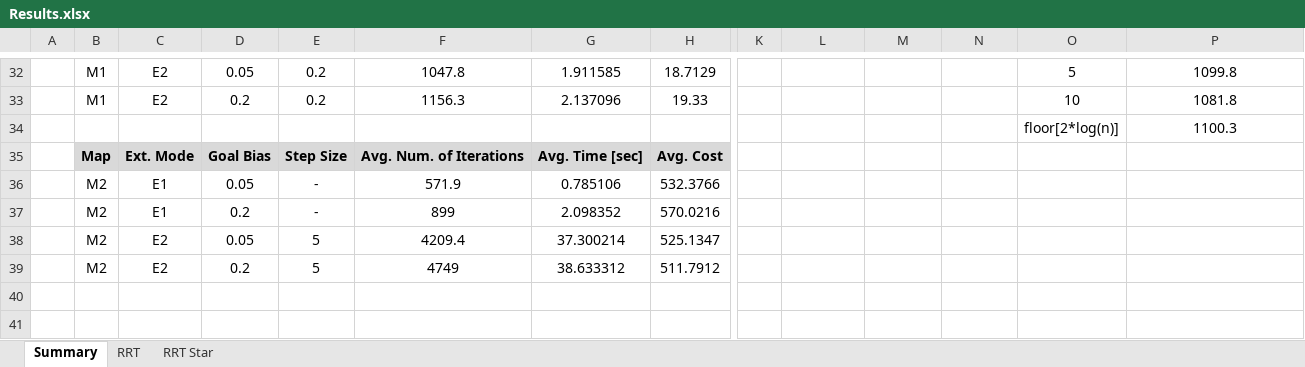
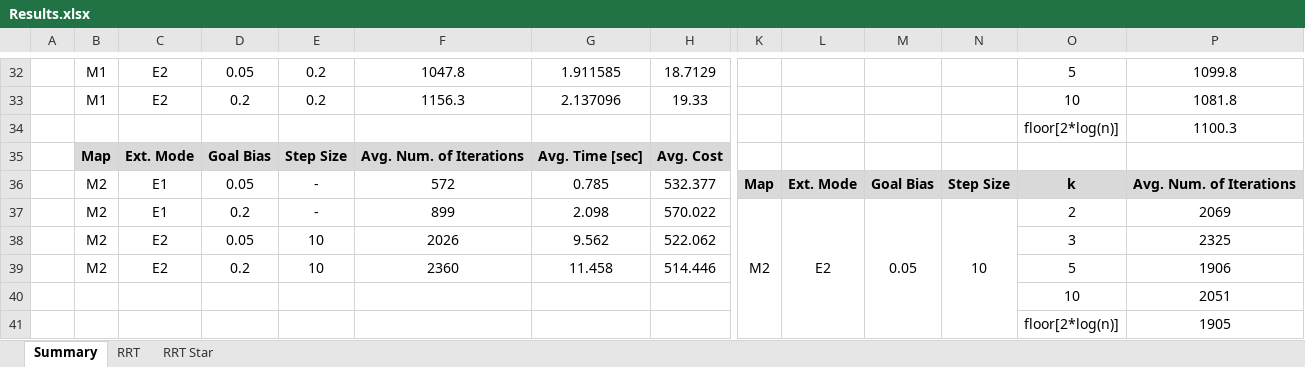
Before and after one commit to Yomaster10/ARMP-HW2, an Excel workbook: Code/Results.xlsx, sheet Summary, drawn as a sheet; only a part is shown, gaps mark what is left out; values as stored, in another font and other column widths than the file's, no borders; removed rows and columns are numbered as before the commit, all else as after; rows hold the shown columns only; the diff covers the shown part only; the diff names each change by its address in the sheet, - before the commit and + after, or states it on an @@ line.

```diff
--- a/Code/Results.xlsx (sheet Summary)
+++ b/Code/Results.xlsx (sheet Summary)
-row 36:  | M2 | E1 | 0.05 | - | 571.9 | 0.785106 | 532.3766
-row 37:  | M2 | E1 | 0.2 | - | 899 | 2.098352 | 570.0216
-row 38:  | M2 | E2 | 0.05 | 5 | 4209.4 | 37.300214 | 525.1347
-row 39:  | M2 | E2 | 0.2 | 5 | 4749 | 38.633312 | 511.7912
+row 36:  | M2 | E1 | 0.05 | - | 572 | 0.785 | 532.377 | Map | Ext. Mode | Goal Bias | Step Size | k | Avg. Num. of Iterations
+row 37:  | M2 | E1 | 0.2 | - | 899 | 2.098 | 570.022 | M2 | E2 | 0.05 | 10 | 2 | 2069
+row 38:  | M2 | E2 | 0.05 | 10 | 2026 | 9.562 | 522.062 |  |  |  |  | 3 | 2325
+row 39:  | M2 | E2 | 0.2 | 10 | 2360 | 11.458 | 514.446 |  |  |  |  | 5 | 1906
+row 40:  |  |  |  |  |  |  |  |  |  |  |  | 10 | 2051
+row 41:  |  |  |  |  |  |  |  |  |  |  |  | floor[2*log(n)] | 1905
```
Also changed, not shown: 3 added rows, 3 removed rows, 40 edited cells and merged cells elsewhere in this sheet, sheet RRT Star, sheet RRT, 35 other files.
